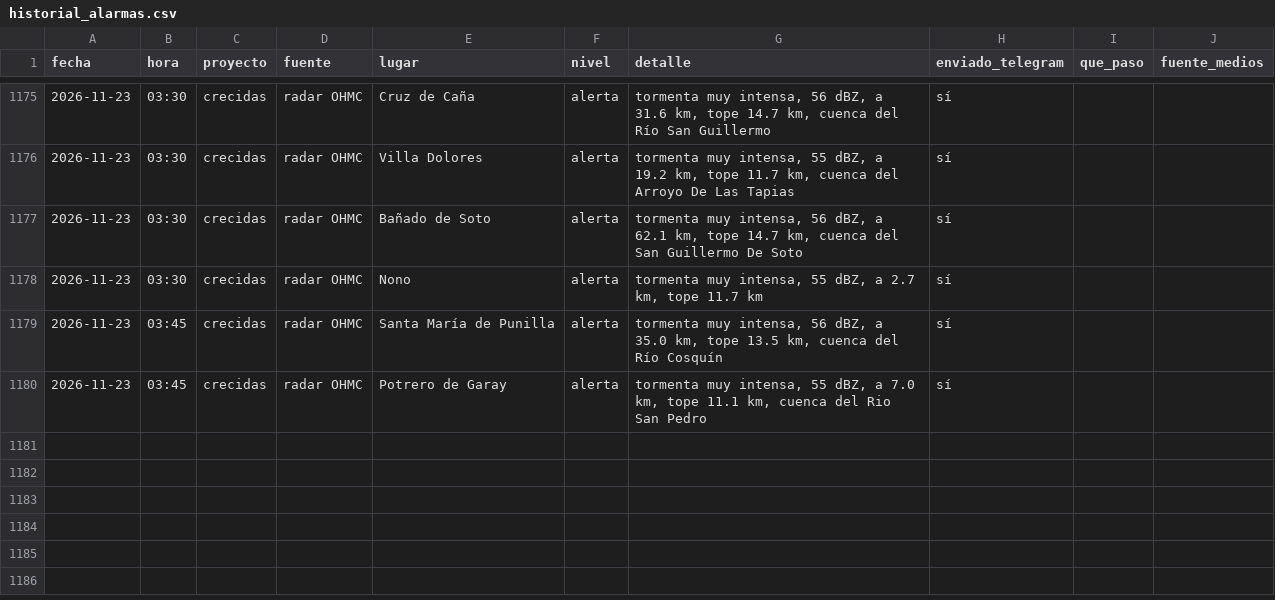
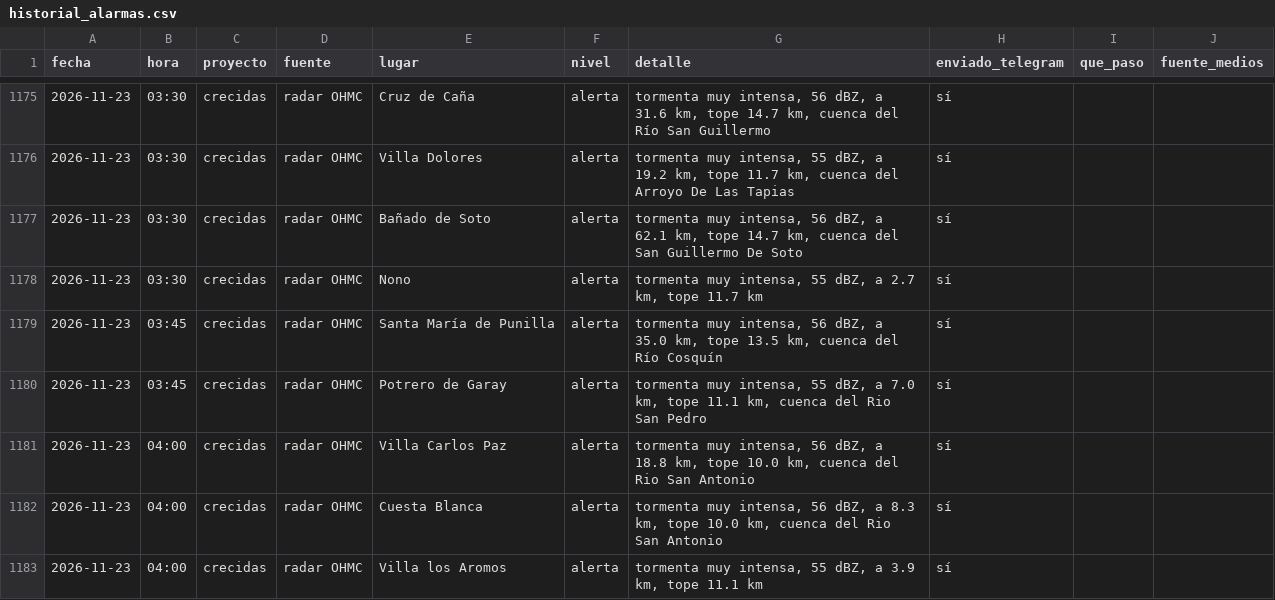
Before and after one commit to diegoesteve/predinun, a CSV file: data/historial_alarmas.csv, drawn as a sheet; only a part is shown, gaps mark what is left out.

```diff
--- a/data/historial_alarmas.csv
+++ b/data/historial_alarmas.csv
@@ -1180 +1180,4 @@ fecha,hora,proyecto,fuente,lugar,nivel,detalle,enviado_telegram,que_paso,fuente_
 2026-11-23,03:45,crecidas,radar OHMC,Potrero de Garay,alerta,"tormenta muy intensa, 55 dBZ, a 7.0 km, tope 11.1 km, cuenca del Rio San Pedro",sí,,
+2026-11-23,04:00,crecidas,radar OHMC,Villa Carlos Paz,alerta,"tormenta muy intensa, 56 dBZ, a 18.8 km, tope 10.0 km, cuenca del Rio San Antonio",sí,,
+2026-11-23,04:00,crecidas,radar OHMC,Cuesta Blanca,alerta,"tormenta muy intensa, 56 dBZ, a 8.3 km, tope 10.0 km, cuenca del Rio San Antonio",sí,,
+2026-11-23,04:00,crecidas,radar OHMC,Villa los Aromos,alerta,"tormenta muy intensa, 55 dBZ, a 3.9 km, tope 11.1 km",sí,,
```
Also changed, not shown: 17 other files.
